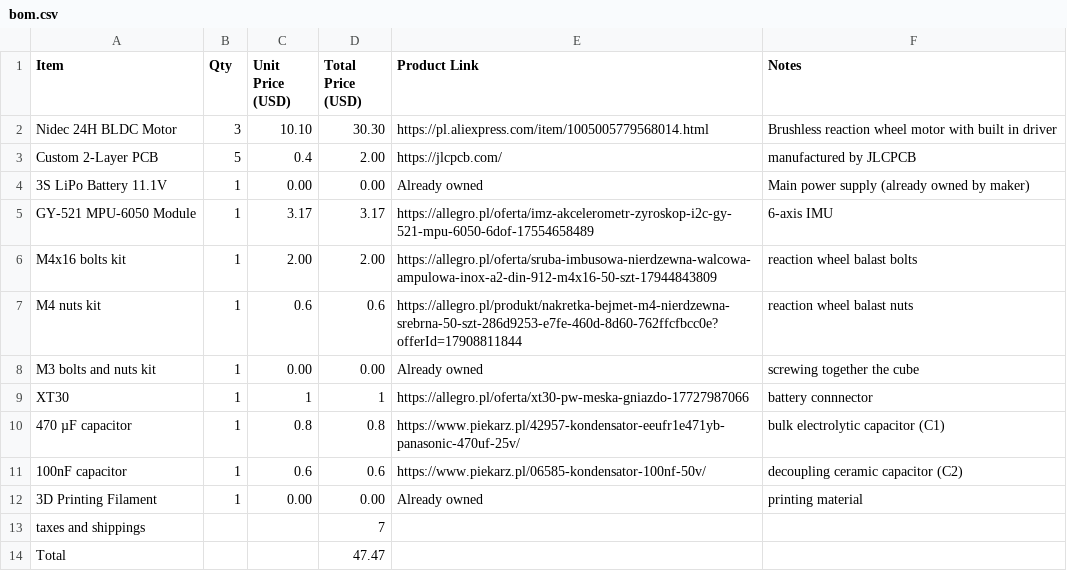
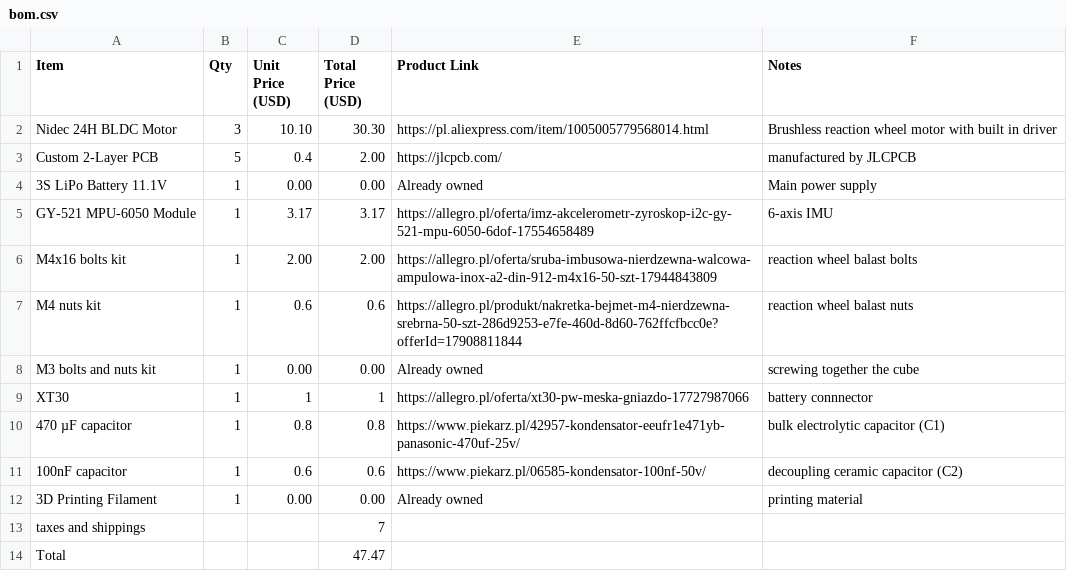
Before and after one commit to maslohaslo1234-spec/BalanceCube, a CSV file: bom.csv, drawn as a sheet.

Commit message:
Modify notes for 3S LiPo Battery entry in bom.csv
Updated notes for the 3S LiPo Battery and corrected formatting.

```diff
--- a/bom.csv
+++ b/bom.csv
@@ -3,3 +3,3 @@ Nidec 24H BLDC Motor,3,10.10,30.30,https://pl.aliexpress.com/item/10050057795680
 Custom 2-Layer PCB,5,0.4,2.00,https://jlcpcb.com/, manufactured by JLCPCB
-3S LiPo Battery 11.1V,1,0.00,0.00,Already owned,Main power supply (already owned by maker)
+3S LiPo Battery 11.1V,1,0.00,0.00,Already owned,Main power supply
 GY-521 MPU-6050 Module,1,3.17,3.17,https://allegro.pl/oferta/imz-akcelerometr-zyroskop-i2c-gy-521-mpu-6050-6dof-17554658489,6-axis IMU
```
